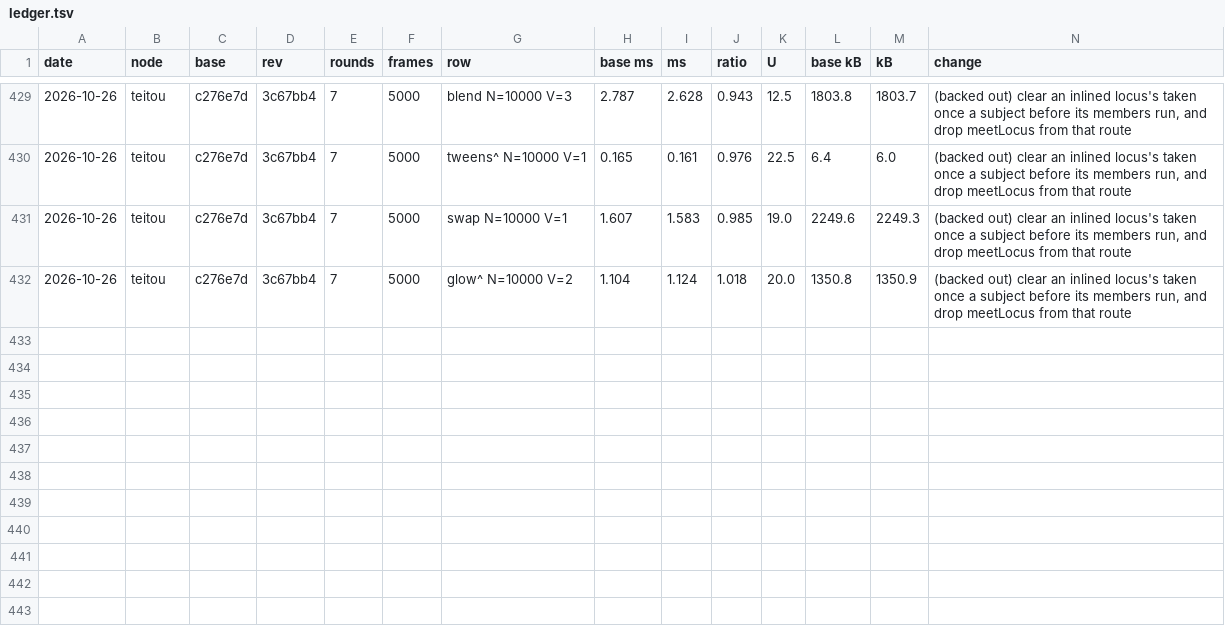
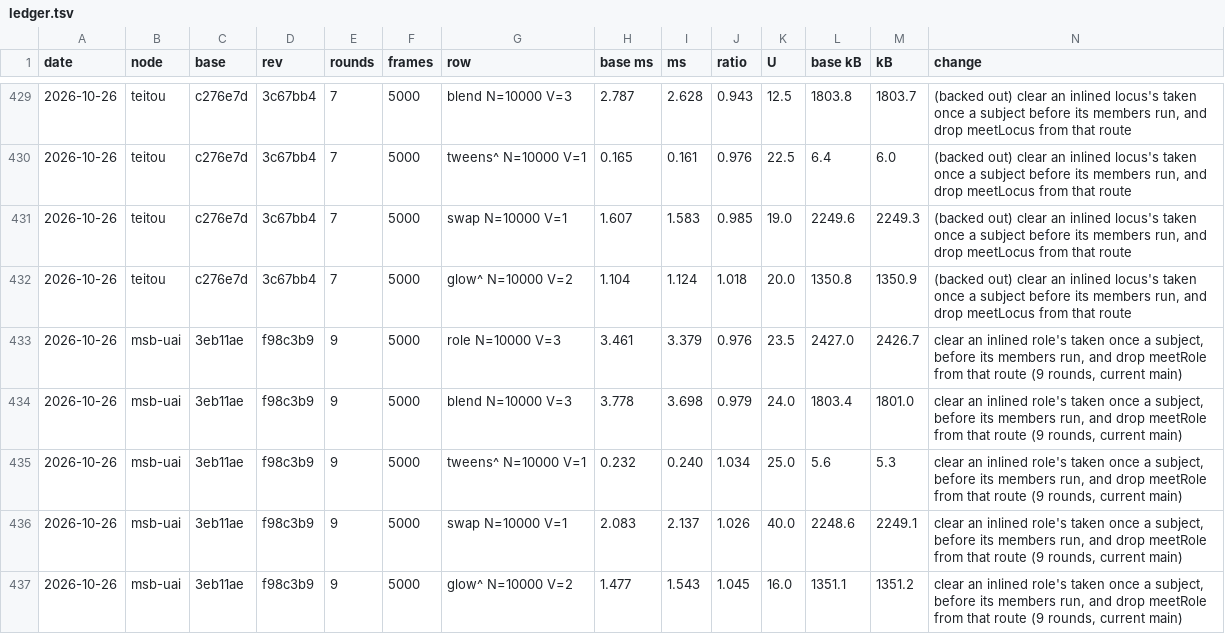
Before and after one commit to orochi235/blits, a TSV file: bench/ledger.tsv, drawn as a sheet; only a part is shown, gaps mark what is left out; rows hold the shown columns only; the diff names each change by its address in the sheet, - before the commit and + after, or states it on an @@ line.

```diff
--- a/bench/ledger.tsv
+++ b/bench/ledger.tsv
+row 433: 2026-10-26 | msb-uai | 3eb11ae | f98c3b9 | 9 | 5000 | role N=10000 V=3 | 3.461 | 3.379 | 0.976 | 23.5 | 2427.0 | 2426.7 | clear an inlined role's taken once a subject, before its members run, and drop meetRole from that route (9 rounds, current main)
+row 434: 2026-10-26 | msb-uai | 3eb11ae | f98c3b9 | 9 | 5000 | blend N=10000 V=3 | 3.778 | 3.698 | 0.979 | 24.0 | 1803.4 | 1801.0 | clear an inlined role's taken once a subject, before its members run, and drop meetRole from that route (9 rounds, current main)
+row 435: 2026-10-26 | msb-uai | 3eb11ae | f98c3b9 | 9 | 5000 | tweens^ N=10000 V=1 | 0.232 | 0.240 | 1.034 | 25.0 | 5.6 | 5.3 | clear an inlined role's taken once a subject, before its members run, and drop meetRole from that route (9 rounds, current main)
+row 436: 2026-10-26 | msb-uai | 3eb11ae | f98c3b9 | 9 | 5000 | swap N=10000 V=1 | 2.083 | 2.137 | 1.026 | 40.0 | 2248.6 | 2249.1 | clear an inlined role's taken once a subject, before its members run, and drop meetRole from that route (9 rounds, current main)
+row 437: 2026-10-26 | msb-uai | 3eb11ae | f98c3b9 | 9 | 5000 | glow^ N=10000 V=2 | 1.477 | 1.543 | 1.045 | 16.0 | 1351.1 | 1351.2 | clear an inlined role's taken once a subject, before its members run, and drop meetRole from that route (9 rounds, current main)
```
Also changed, not shown: 2 other files.
